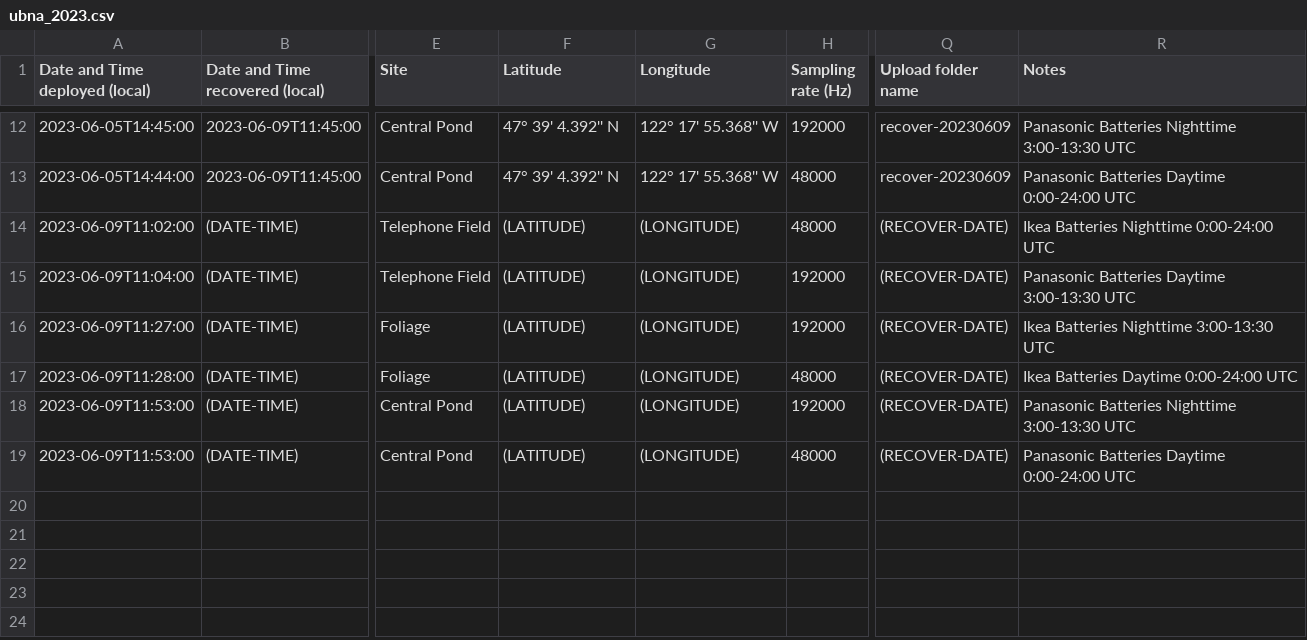
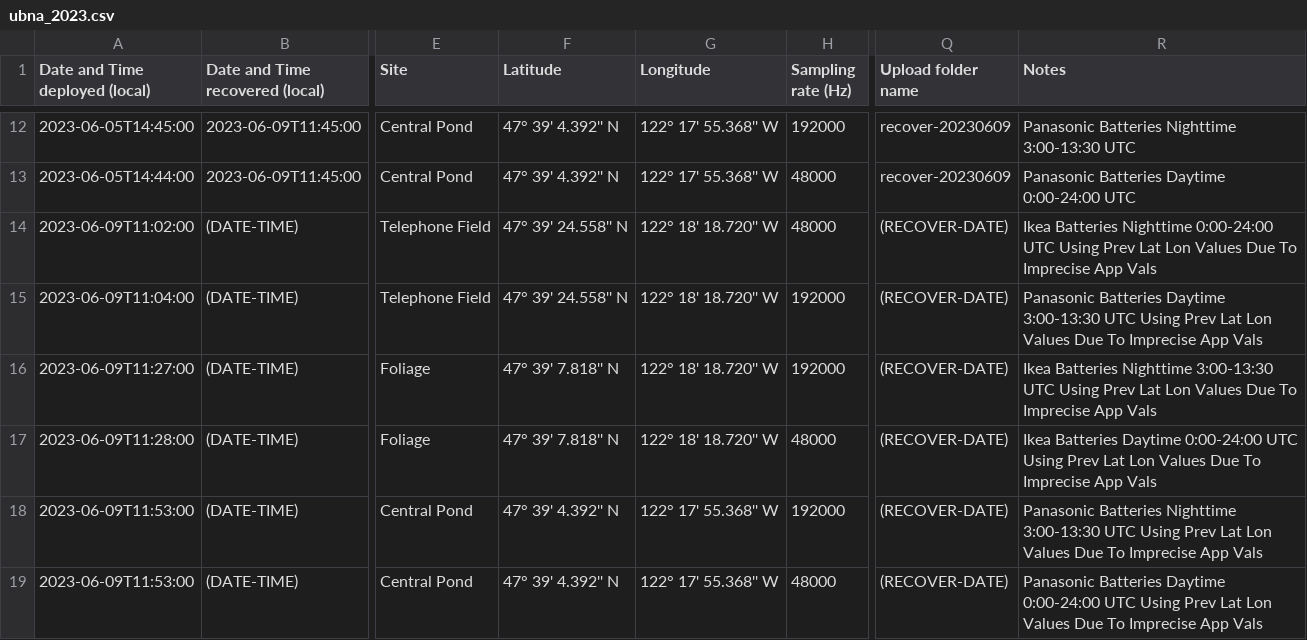
Before and after one commit to uw-echospace/ubna-field, a CSV file: field_records/ubna_2023.csv, drawn as a sheet; only a part is shown, gaps mark what is left out; the diff names each change by its address in the sheet, - before the commit and + after, or states it on an @@ line.

Commit message:
update lat lon values
* add note for imprecise lat lon values
* next time make sure to use values found exactly in exif

```diff
--- a/field_records/ubna_2023.csv
+++ b/field_records/ubna_2023.csv
-F14:F15 (Latitude): (LATITUDE)
+F14:F15 (Latitude): 47° 39' 24.558'' N
-G14:G17 (Longitude): (LONGITUDE)
+G14:G17 (Longitude): 122° 18' 18.720'' W
-R14 (Notes): …0:00-24:00 UTC
+R14 (Notes): …0:00-24:00 UTC Using Prev Lat Lon Values Due To Imprecise App Vals
-R15 (Notes): …3:00-13:30 UTC
+R15 (Notes): …3:00-13:30 UTC Using Prev Lat Lon Values Due To Imprecise App Vals
-F16:F17 (Latitude): (LATITUDE)
+F16:F17 (Latitude): 47° 39' 7.818'' N
-R16 (Notes): …3:00-13:30 UTC
+R16 (Notes): …3:00-13:30 UTC Using Prev Lat Lon Values Due To Imprecise App Vals
-R17 (Notes): …0:00-24:00 UTC
+R17 (Notes): …0:00-24:00 UTC Using Prev Lat Lon Values Due To Imprecise App Vals
-F18:F19 (Latitude): (LATITUDE)
+F18:F19 (Latitude): 47° 39' 4.392'' N
-G18:G19 (Longitude): (LONGITUDE)
+G18:G19 (Longitude): 122° 17' 55.368'' W
-R18 (Notes): …3:00-13:30 UTC
+R18 (Notes): …3:00-13:30 UTC Using Prev Lat Lon Values Due To Imprecise App Vals
-R19 (Notes): …0:00-24:00 UTC
+R19 (Notes): …0:00-24:00 UTC Using Prev Lat Lon Values Due To Imprecise App Vals
```
